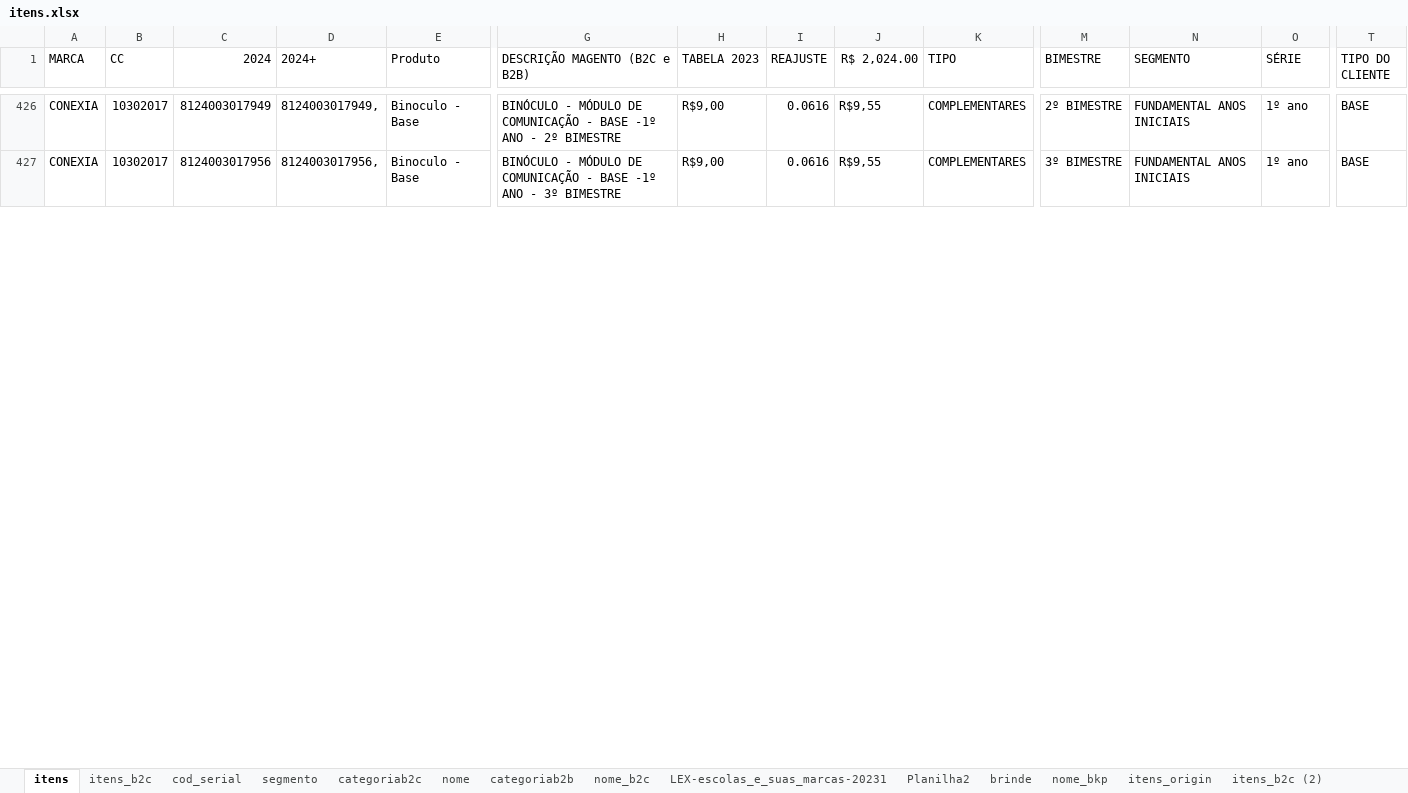
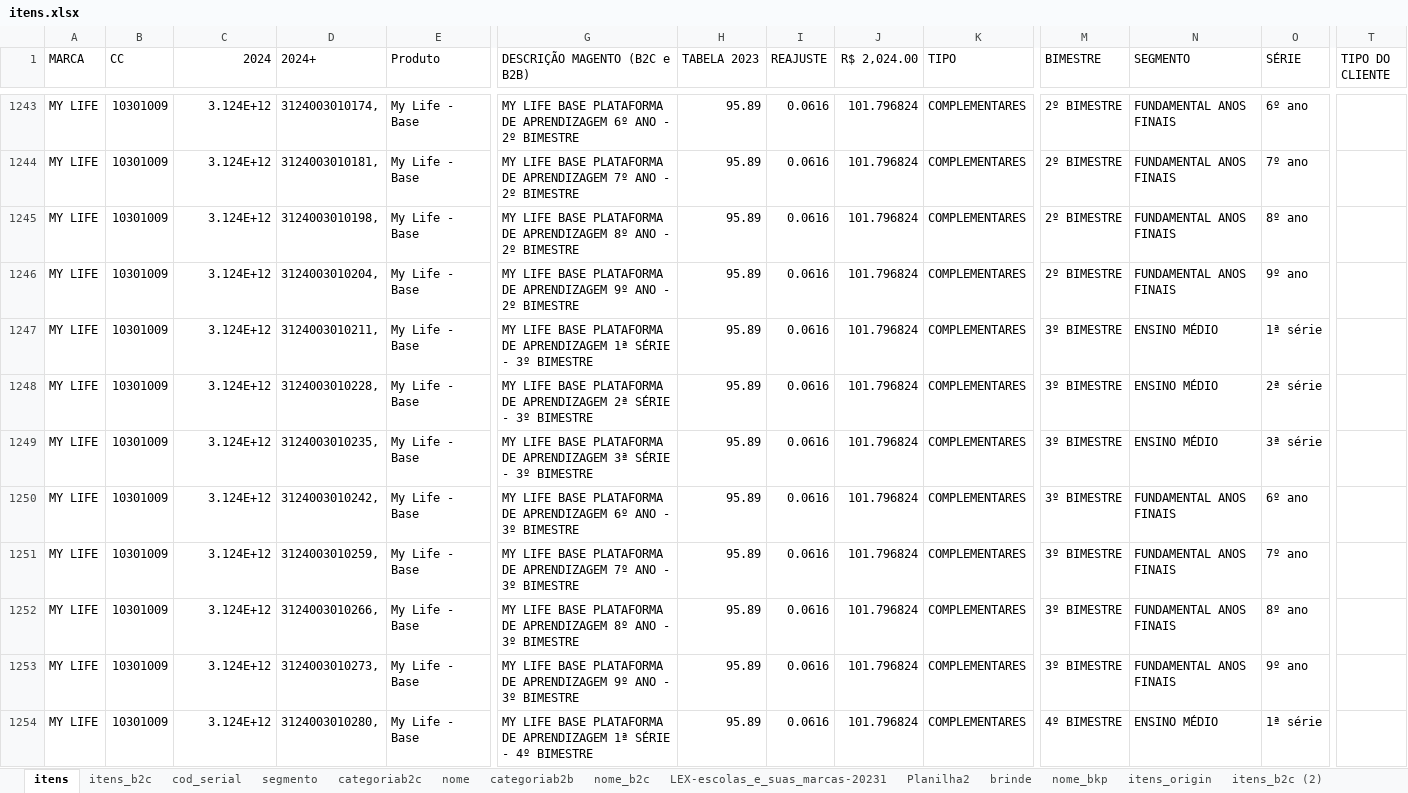
Before and after one commit to andrehsilva/lex-solucao, an Excel workbook: itens.xlsx, sheet itens, drawn as a sheet; only a part is shown, gaps mark what is left out; values as stored, in another font and other column widths than the file's, no borders; addresses are those after the commit; rows hold the shown columns only; the diff covers the shown part only; the diff names each change by its address in the sheet, - before the commit and + after, or states it on an @@ line.

```diff
--- a/itens.xlsx (sheet itens)
+++ b/itens.xlsx (sheet itens)
-A1243 (MARCA): CONEXIA
+A1243 (MARCA): MY LIFE
-B1243 (CC): 10302017
+B1243 (CC): 10301009
-C1243 (2024): 8124003017949
+C1243 (2024): 3.124E+12
-D1243 (2024+): 8124003017949,
+D1243 (2024+): 3124003010174,
-E1243 (Produto): Binoculo - Base
+E1243 (Produto): My Life - Base
-G1243 (DESCRIÇÃO MAGENTO (B2C e B2B)): BINÓCULO - MÓDULO DE COMUNICAÇÃO - BASE -1º ANO -…
+G1243 (DESCRIÇÃO MAGENTO (B2C e B2B)): MY LIFE BASE PLATAFORMA DE APRENDIZAGEM 6º ANO -…
-H1243 (TABELA 2023): R$9,00
+H1243 (TABELA 2023): 95.89
-J1243 (R$ 2,024.00): R$9,55
+J1243 (R$ 2,024.00): 101.796824
-N1243 (SEGMENTO): FUNDAMENTAL ANOS INICIAIS
+N1243 (SEGMENTO): FUNDAMENTAL ANOS FINAIS
-O1243 (SÉRIE): 1º ano
+O1243 (SÉRIE): 6º ano
-T1243 (TIPO DO CLIENTE): BASE
+T1243 (TIPO DO CLIENTE): (empty)
@@ row 1244 unhidden: MY LIFE | 10301009 | 3.124E+12 | 3124003010181, | My Life - Base | MY LIFE BASE PLATAFORMA DE APRENDIZAGEM 7º ANO - 2º BIMESTRE | 95.89 | 0.0616 | 101.796824 | COMPLEMENTARES | 2º BIMESTRE | FUNDAMENTAL ANOS FINAIS | 7º ano @@
@@ row 1245 unhidden: MY LIFE | 10301009 | 3.124E+12 | 3124003010198, | My Life - Base | MY LIFE BASE PLATAFORMA DE APRENDIZAGEM 8º ANO - 2º BIMESTRE | 95.89 | 0.0616 | 101.796824 | COMPLEMENTARES | 2º BIMESTRE | FUNDAMENTAL ANOS FINAIS | 8º ano @@
@@ row 1246 unhidden: MY LIFE | 10301009 | 3.124E+12 | 3124003010204, | My Life - Base | MY LIFE BASE PLATAFORMA DE APRENDIZAGEM 9º ANO - 2º BIMESTRE | 95.89 | 0.0616 | 101.796824 | COMPLEMENTARES | 2º BIMESTRE | FUNDAMENTAL ANOS FINAIS | 9º ano @@
@@ row 1247 unhidden: MY LIFE | 10301009 | 3.124E+12 | 3124003010211, | My Life - Base | MY LIFE BASE PLATAFORMA DE APRENDIZAGEM 1ª SÉRIE - 3º BIMESTRE | 95.89 | 0.0616 | 101.796824 | COMPLEMENTARES | 3º BIMESTRE | ENSINO MÉDIO | 1ª série @@
@@ row 1248 unhidden: MY LIFE | 10301009 | 3.124E+12 | 3124003010228, | My Life - Base | MY LIFE BASE PLATAFORMA DE APRENDIZAGEM 2ª SÉRIE - 3º BIMESTRE | 95.89 | 0.0616 | 101.796824 | COMPLEMENTARES | 3º BIMESTRE | ENSINO MÉDIO | 2ª série @@
@@ row 1249 unhidden: MY LIFE | 10301009 | 3.124E+12 | 3124003010235, | My Life - Base | MY LIFE BASE PLATAFORMA DE APRENDIZAGEM 3ª SÉRIE - 3º BIMESTRE | 95.89 | 0.0616 | 101.796824 | COMPLEMENTARES | 3º BIMESTRE | ENSINO MÉDIO | 3ª série @@
@@ row 1250 unhidden: MY LIFE | 10301009 | 3.124E+12 | 3124003010242, | My Life - Base | MY LIFE BASE PLATAFORMA DE APRENDIZAGEM 6º ANO - 3º BIMESTRE | 95.89 | 0.0616 | 101.796824 | COMPLEMENTARES | 3º BIMESTRE | FUNDAMENTAL ANOS FINAIS | 6º ano @@
-A1251 (MARCA): CONEXIA
+A1251 (MARCA): MY LIFE
-B1251 (CC): 10302017
+B1251 (CC): 10301009
-C1251 (2024): 8124003017956
+C1251 (2024): 3.124E+12
-D1251 (2024+): 8124003017956,
+D1251 (2024+): 3124003010259,
-E1251 (Produto): Binoculo - Base
+E1251 (Produto): My Life - Base
-G1251 (DESCRIÇÃO MAGENTO (B2C e B2B)): BINÓCULO - MÓDULO DE COMUNICAÇÃO - BASE -1º ANO -…
+G1251 (DESCRIÇÃO MAGENTO (B2C e B2B)): MY LIFE BASE PLATAFORMA DE APRENDIZAGEM 7º ANO -…
-H1251 (TABELA 2023): R$9,00
+H1251 (TABELA 2023): 95.89
-J1251 (R$ 2,024.00): R$9,55
+J1251 (R$ 2,024.00): 101.796824
-N1251 (SEGMENTO): FUNDAMENTAL ANOS INICIAIS
+N1251 (SEGMENTO): FUNDAMENTAL ANOS FINAIS
-O1251 (SÉRIE): 1º ano
+O1251 (SÉRIE): 7º ano
-T1251 (TIPO DO CLIENTE): BASE
+T1251 (TIPO DO CLIENTE): (empty)
@@ row 1252 unhidden: MY LIFE | 10301009 | 3.124E+12 | 3124003010266, | My Life - Base | MY LIFE BASE PLATAFORMA DE APRENDIZAGEM 8º ANO - 3º BIMESTRE | 95.89 | 0.0616 | 101.796824 | COMPLEMENTARES | 3º BIMESTRE | FUNDAMENTAL ANOS FINAIS | 8º ano @@
@@ row 1253 unhidden: MY LIFE | 10301009 | 3.124E+12 | 3124003010273, | My Life - Base | MY LIFE BASE PLATAFORMA DE APRENDIZAGEM 9º ANO - 3º BIMESTRE | 95.89 | 0.0616 | 101.796824 | COMPLEMENTARES | 3º BIMESTRE | FUNDAMENTAL ANOS FINAIS | 9º ano @@
@@ row 1254 unhidden: MY LIFE | 10301009 | 3.124E+12 | 3124003010280, | My Life - Base | MY LIFE BASE PLATAFORMA DE APRENDIZAGEM 1ª SÉRIE - 4º BIMESTRE | 95.89 | 0.0616 | 101.796824 | COMPLEMENTARES | 4º BIMESTRE | ENSINO MÉDIO | 1ª série @@
```
Also changed, not shown: 62 hidden or unhidden rows and 22 edited cells elsewhere in this sheet, 1 other file.
